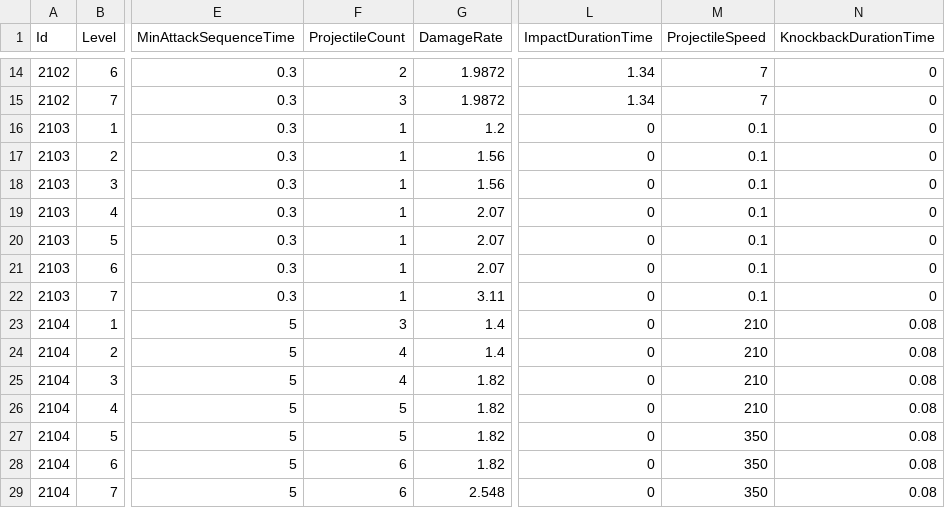
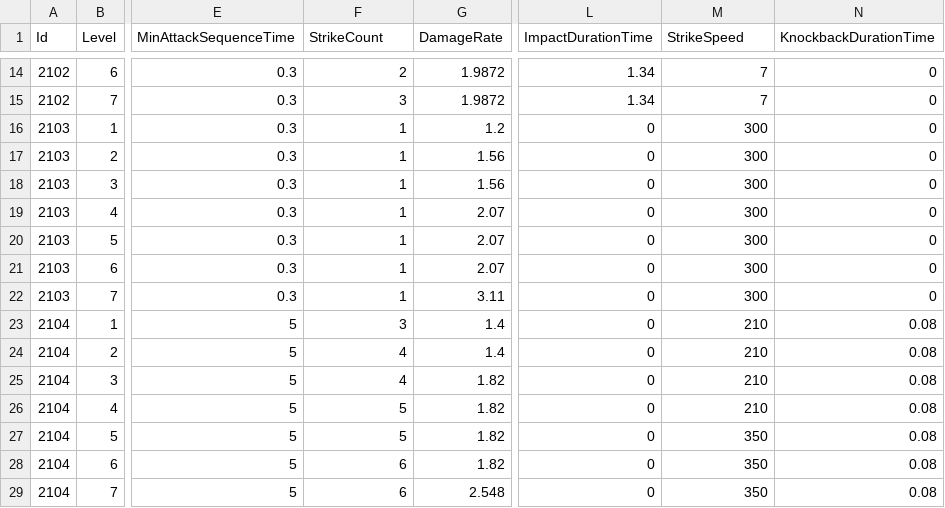
Before and after one commit to KIA-PROGRAMMING-38/HoloCure, a CSV file: HoloCure/Assets/Resources/4_DataTable/WeaponLevelTable.csv, drawn as a sheet; only a part is shown, gaps mark what is left out; the diff names each change by its address in the sheet, - before the commit and + after, or states it on an @@ line.

Commit message:
[Refactor] #175 Weapon 모듈화 (#255)
* [Chore] 투사체 명명 변경

* [Chore] 애니메이터 명명 수정

* [Refactor] #176 공전 무기 모듈화 (#177)

* [Refactor] #178 커서 타겟팅 근접 무기 모듈화 (#179)

* [Refactor] #180 커서 타겟팅 원거리 무기 모듈화 (#181)

```diff
--- a/HoloCure/Assets/Resources/4_DataTable/WeaponLevelTable.csv
+++ b/HoloCure/Assets/Resources/4_DataTable/WeaponLevelTable.csv
-F1: ProjectileCount
+F1: StrikeCount
-M1: ProjectileSpeed
+M1: StrikeSpeed
-M16:M22 (StrikeSpeed): 0.1
+M16:M22 (StrikeSpeed): 300
```
Also changed, not shown: 30 other files.
